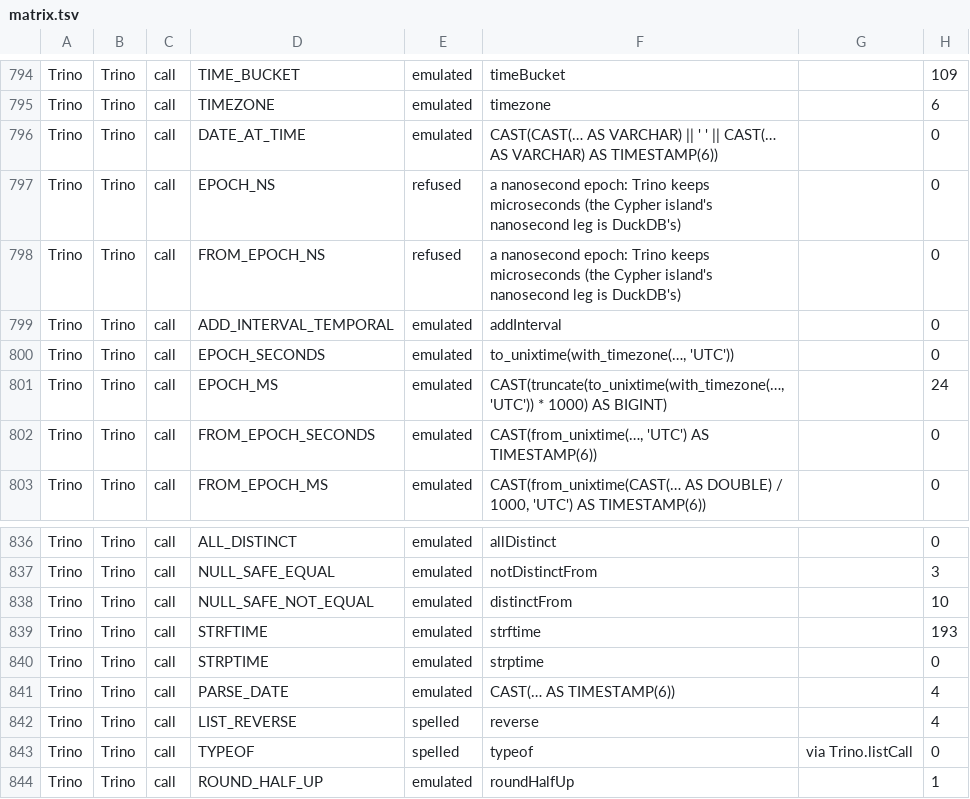
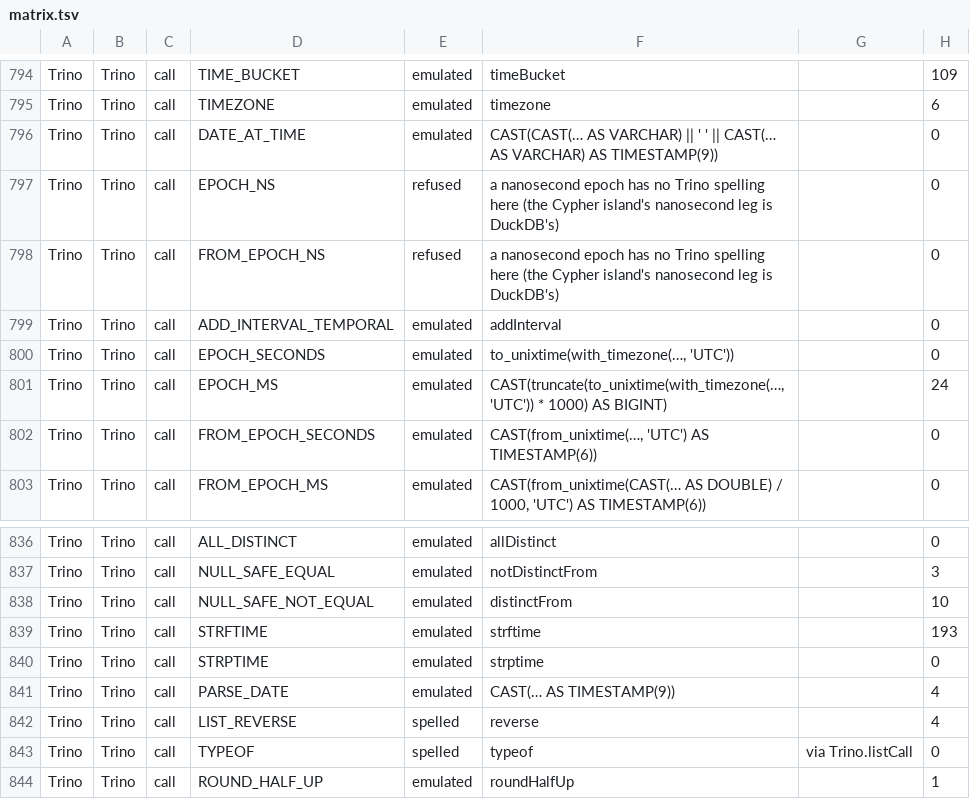
Before and after one commit to neema2/legend-lite, a TSV file: docs/dialect-capability/matrix.tsv, drawn as a sheet; only a part is shown, gaps mark what is left out.

```diff
--- a/docs/dialect-capability/matrix.tsv
+++ b/docs/dialect-capability/matrix.tsv
@@ -795,5 +795,5 @@ Trino	Trino	call	TIME_BUCKET	emulated	timeBucket		109
 Trino	Trino	call	TIMEZONE	emulated	timezone		6
-Trino	Trino	call	DATE_AT_TIME	emulated	CAST(CAST(… AS VARCHAR) || ' ' || CAST(… AS VARCHAR) AS TIMESTAMP(6))		0
-Trino	Trino	call	EPOCH_NS	refused	a nanosecond epoch: Trino keeps microseconds (the Cypher island's nanosecond leg is DuckDB's)		0
-Trino	Trino	call	FROM_EPOCH_NS	refused	a nanosecond epoch: Trino keeps microseconds (the Cypher island's nanosecond leg is DuckDB's)		0
+Trino	Trino	call	DATE_AT_TIME	emulated	CAST(CAST(… AS VARCHAR) || ' ' || CAST(… AS VARCHAR) AS TIMESTAMP(9))		0
+Trino	Trino	call	EPOCH_NS	refused	a nanosecond epoch has no Trino spelling here (the Cypher island's nanosecond leg is DuckDB's)		0
+Trino	Trino	call	FROM_EPOCH_NS	refused	a nanosecond epoch has no Trino spelling here (the Cypher island's nanosecond leg is DuckDB's)		0
 Trino	Trino	call	ADD_INTERVAL_TEMPORAL	emulated	addInterval		0
@@ -840,3 +840,3 @@ Trino	Trino	call	STRFTIME	emulated	strftime		193
 Trino	Trino	call	STRPTIME	emulated	strptime		0
-Trino	Trino	call	PARSE_DATE	emulated	CAST(… AS TIMESTAMP(6))		4
+Trino	Trino	call	PARSE_DATE	emulated	CAST(… AS TIMESTAMP(9))		4
 Trino	Trino	call	LIST_REVERSE	spelled	reverse		4
```
Also changed, not shown: 6 other files.
